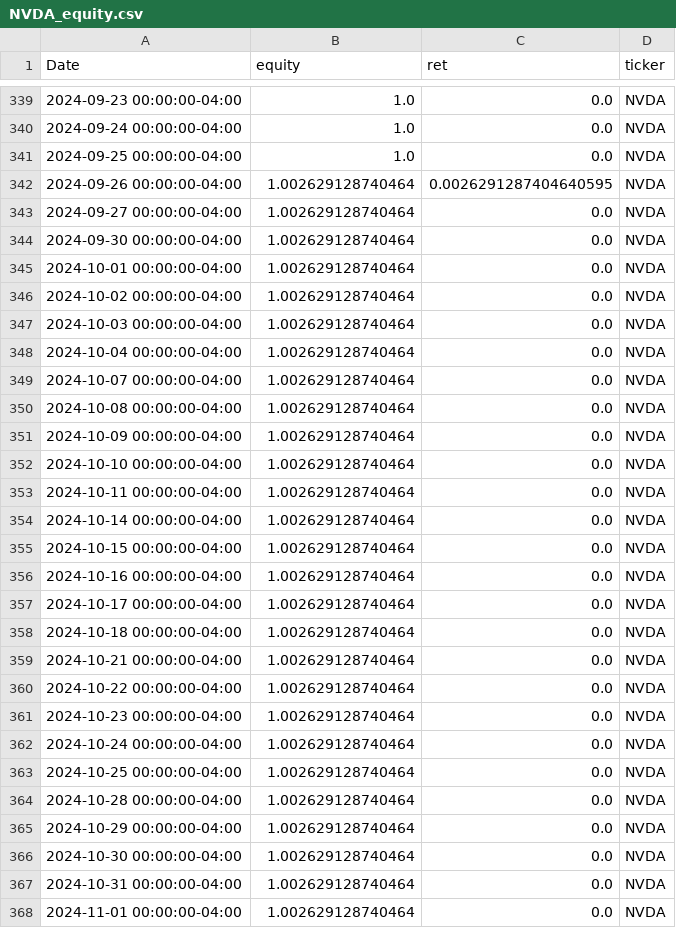
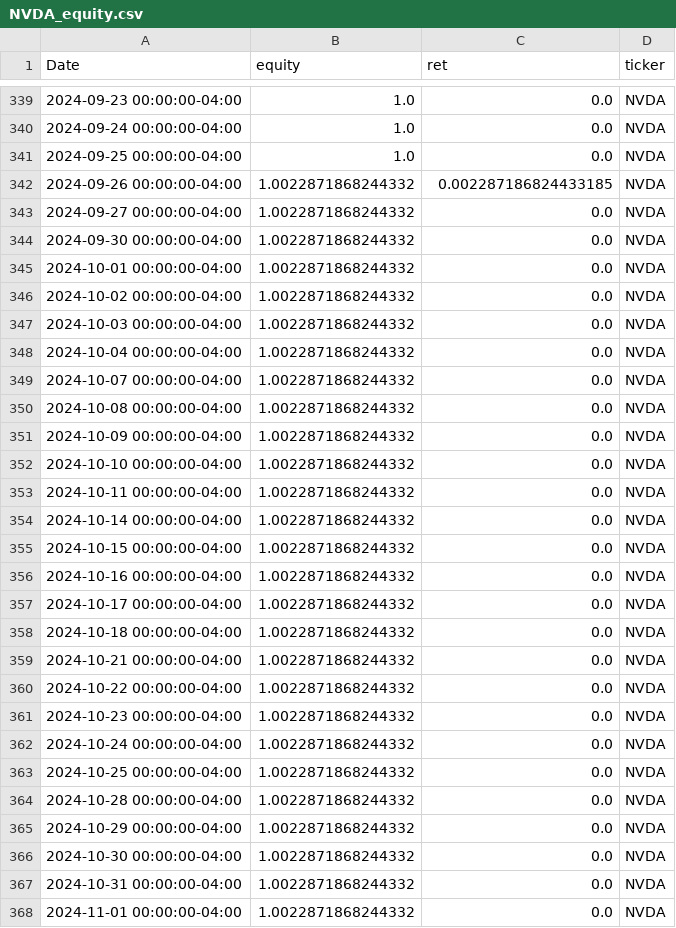
Before and after one commit to sebastian-siemianowski/python-options, a CSV file: backtests/NVDA_equity.csv, drawn as a sheet; only a part is shown, gaps mark what is left out; the diff covers the shown part only.

```diff
--- a/backtests/NVDA_equity.csv
+++ b/backtests/NVDA_equity.csv
@@ -341,28 +341,28 @@ Date,equity,ret,ticker
 2024-09-25 00:00:00-04:00,1.0,0.0,NVDA
-2024-09-26 00:00:00-04:00,1.002629128740464,0.0026291287404640595,NVDA
-2024-09-27 00:00:00-04:00,1.002629128740464,0.0,NVDA
-2024-09-30 00:00:00-04:00,1.002629128740464,0.0,NVDA
-2024-10-01 00:00:00-04:00,1.002629128740464,0.0,NVDA
-2024-10-02 00:00:00-04:00,1.002629128740464,0.0,NVDA
-2024-10-03 00:00:00-04:00,1.002629128740464,0.0,NVDA
-2024-10-04 00:00:00-04:00,1.002629128740464,0.0,NVDA
-2024-10-07 00:00:00-04:00,1.002629128740464,0.0,NVDA
-2024-10-08 00:00:00-04:00,1.002629128740464,0.0,NVDA
-2024-10-09 00:00:00-04:00,1.002629128740464,0.0,NVDA
-2024-10-10 00:00:00-04:00,1.002629128740464,0.0,NVDA
-2024-10-11 00:00:00-04:00,1.002629128740464,0.0,NVDA
-2024-10-14 00:00:00-04:00,1.002629128740464,0.0,NVDA
-2024-10-15 00:00:00-04:00,1.002629128740464,0.0,NVDA
-2024-10-16 00:00:00-04:00,1.002629128740464,0.0,NVDA
-2024-10-17 00:00:00-04:00,1.002629128740464,0.0,NVDA
-2024-10-18 00:00:00-04:00,1.002629128740464,0.0,NVDA
-2024-10-21 00:00:00-04:00,1.002629128740464,0.0,NVDA
-2024-10-22 00:00:00-04:00,1.002629128740464,0.0,NVDA
-2024-10-23 00:00:00-04:00,1.002629128740464,0.0,NVDA
-2024-10-24 00:00:00-04:00,1.002629128740464,0.0,NVDA
-2024-10-25 00:00:00-04:00,1.002629128740464,0.0,NVDA
-2024-10-28 00:00:00-04:00,1.002629128740464,0.0,NVDA
-2024-10-29 00:00:00-04:00,1.002629128740464,0.0,NVDA
-2024-10-30 00:00:00-04:00,1.002629128740464,0.0,NVDA
-2024-10-31 00:00:00-04:00,1.002629128740464,0.0,NVDA
-2024-11-01 00:00:00-04:00,1.002629128740464,0.0,NVDA
+2024-09-26 00:00:00-04:00,1.0022871868244332,0.002287186824433185,NVDA
+2024-09-27 00:00:00-04:00,1.0022871868244332,0.0,NVDA
+2024-09-30 00:00:00-04:00,1.0022871868244332,0.0,NVDA
+2024-10-01 00:00:00-04:00,1.0022871868244332,0.0,NVDA
+2024-10-02 00:00:00-04:00,1.0022871868244332,0.0,NVDA
+2024-10-03 00:00:00-04:00,1.0022871868244332,0.0,NVDA
+2024-10-04 00:00:00-04:00,1.0022871868244332,0.0,NVDA
+2024-10-07 00:00:00-04:00,1.0022871868244332,0.0,NVDA
+2024-10-08 00:00:00-04:00,1.0022871868244332,0.0,NVDA
+2024-10-09 00:00:00-04:00,1.0022871868244332,0.0,NVDA
+2024-10-10 00:00:00-04:00,1.0022871868244332,0.0,NVDA
+2024-10-11 00:00:00-04:00,1.0022871868244332,0.0,NVDA
+2024-10-14 00:00:00-04:00,1.0022871868244332,0.0,NVDA
+2024-10-15 00:00:00-04:00,1.0022871868244332,0.0,NVDA
+2024-10-16 00:00:00-04:00,1.0022871868244332,0.0,NVDA
+2024-10-17 00:00:00-04:00,1.0022871868244332,0.0,NVDA
+2024-10-18 00:00:00-04:00,1.0022871868244332,0.0,NVDA
+2024-10-21 00:00:00-04:00,1.0022871868244332,0.0,NVDA
+2024-10-22 00:00:00-04:00,1.0022871868244332,0.0,NVDA
+2024-10-23 00:00:00-04:00,1.0022871868244332,0.0,NVDA
+2024-10-24 00:00:00-04:00,1.0022871868244332,0.0,NVDA
+2024-10-25 00:00:00-04:00,1.0022871868244332,0.0,NVDA
+2024-10-28 00:00:00-04:00,1.0022871868244332,0.0,NVDA
+2024-10-29 00:00:00-04:00,1.0022871868244332,0.0,NVDA
+2024-10-30 00:00:00-04:00,1.0022871868244332,0.0,NVDA
+2024-10-31 00:00:00-04:00,1.0022871868244332,0.0,NVDA
+2024-11-01 00:00:00-04:00,1.0022871868244332,0.0,NVDA
```
Also changed, not shown: 133 edited cells elsewhere in this file, backtests/AAPL_equity.csv, backtests/MSFT_equity.csv, 3 other files.
